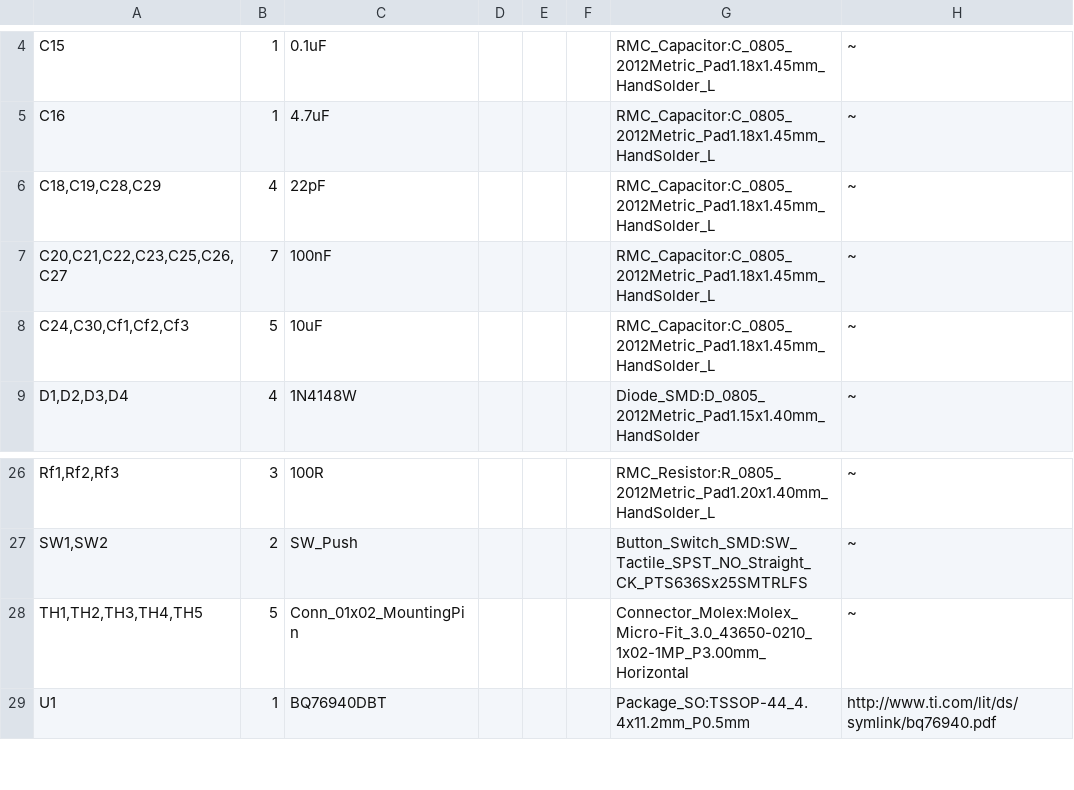
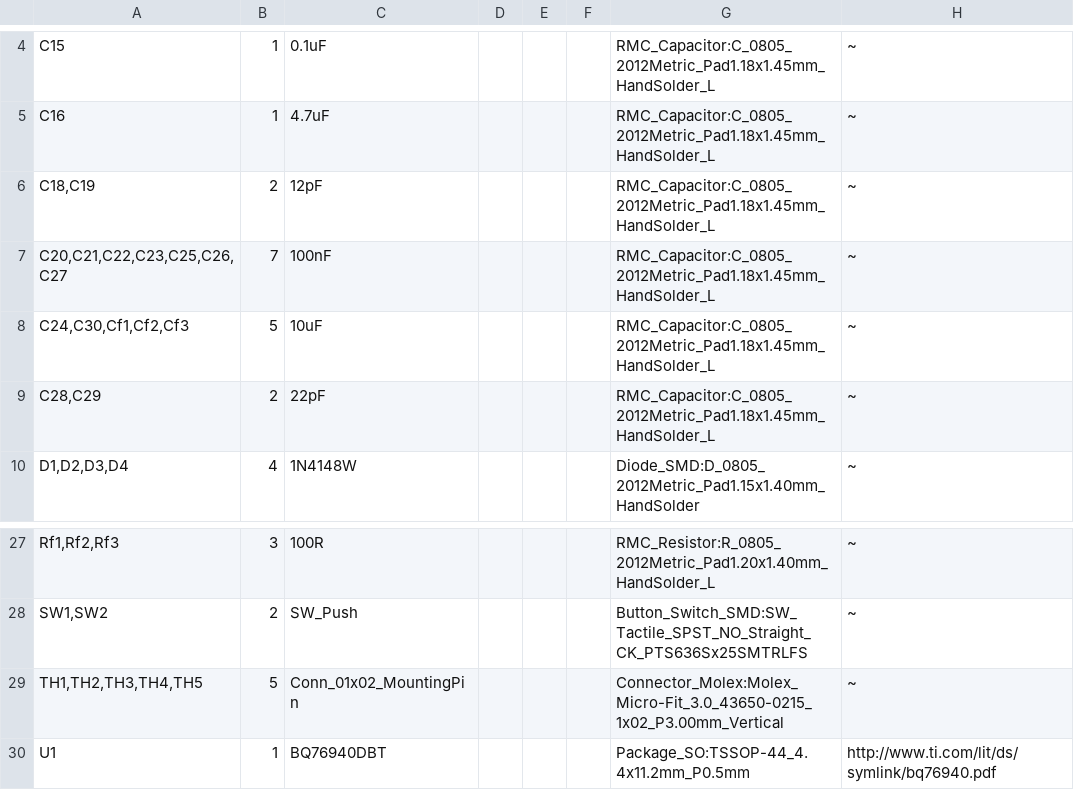
Before and after one commit to HKUST-Red-Bird-Racing-EVRT/GEN6_ELEC, a CSV file: kicad/AMS slave/AMS slave BOM.csv, drawn as a sheet; only a part is shown, gaps mark what is left out.

Commit message:
Schem 0.4.6
Changed 20MHz crystal capacitor values.
BOM updated

```diff
--- a/kicad/AMS slave/AMS slave BOM.csv
+++ b/kicad/AMS slave/AMS slave BOM.csv
@@ -5,5 +5,6 @@
 "C16","1","4.7uF","","","","RMC_Capacitor:C_0805_2012Metric_Pad1.18x1.45mm_HandSolder_L","~"
-"C18,C19,C28,C29","4","22pF","","","","RMC_Capacitor:C_0805_2012Metric_Pad1.18x1.45mm_HandSolder_L","~"
+"C18,C19","2","12pF","","","","RMC_Capacitor:C_0805_2012Metric_Pad1.18x1.45mm_HandSolder_L","~"
 "C20,C21,C22,C23,C25,C26,C27","7","100nF","","","","RMC_Capacitor:C_0805_2012Metric_Pad1.18x1.45mm_HandSolder_L","~"
 "C24,C30,Cf1,Cf2,Cf3","5","10uF","","","","RMC_Capacitor:C_0805_2012Metric_Pad1.18x1.45mm_HandSolder_L","~"
+"C28,C29","2","22pF","","","","RMC_Capacitor:C_0805_2012Metric_Pad1.18x1.45mm_HandSolder_L","~"
 "D1,D2,D3,D4","4","1N4148W","","","","Diode_SMD:D_0805_2012Metric_Pad1.15x1.40mm_HandSolder","~"
@@ -27,3 +28,3 @@
 "SW1,SW2","2","SW_Push","","","","Button_Switch_SMD:SW_Tactile_SPST_NO_Straight_CK_PTS636Sx25SMTRLFS","~"
-"TH1,TH2,TH3,TH4,TH5","5","Conn_01x02_MountingPin","","","","Connector_Molex:Molex_Micro-Fit_3.0_43650-0210_1x02-1MP_P3.00mm_Horizontal","~"
+"TH1,TH2,TH3,TH4,TH5","5","Conn_01x02_MountingPin","","","","Connector_Molex:Molex_Micro-Fit_3.0_43650-0215_1x02_P3.00mm_Vertical","~"
 "U1","1","BQ76940DBT","","","","Package_SO:TSSOP-44_4.4x11.2mm_P0.5mm","http://www.ti.com/lit/ds/symlink/bq76940.pdf"
```
Also changed, not shown: 3 other files.
